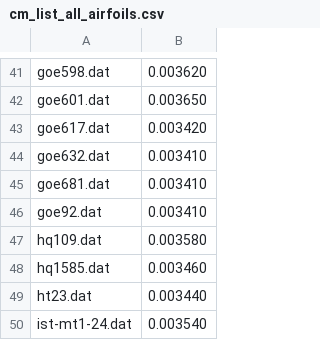
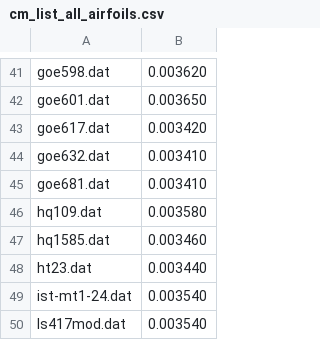
Before and after one commit to ledanielroman/AA2_ISAE, a CSV file: results_csv/cm_list_all_airfoils.csv, drawn as a sheet; only a part is shown, gaps mark what is left out; the shorter side is filled out with more unchanged rows.

```diff
--- a/results_csv/cm_list_all_airfoils.csv
+++ b/results_csv/cm_list_all_airfoils.csv
@@ -45,3 +45,2 @@ goe632.dat,0.003410
 goe681.dat,0.003410
-goe92.dat,0.003410
 hq109.dat,0.003580
```
Also changed, not shown: results_csv/combined_airfoils.csv, results_csv/differences.csv, 7 other files.
